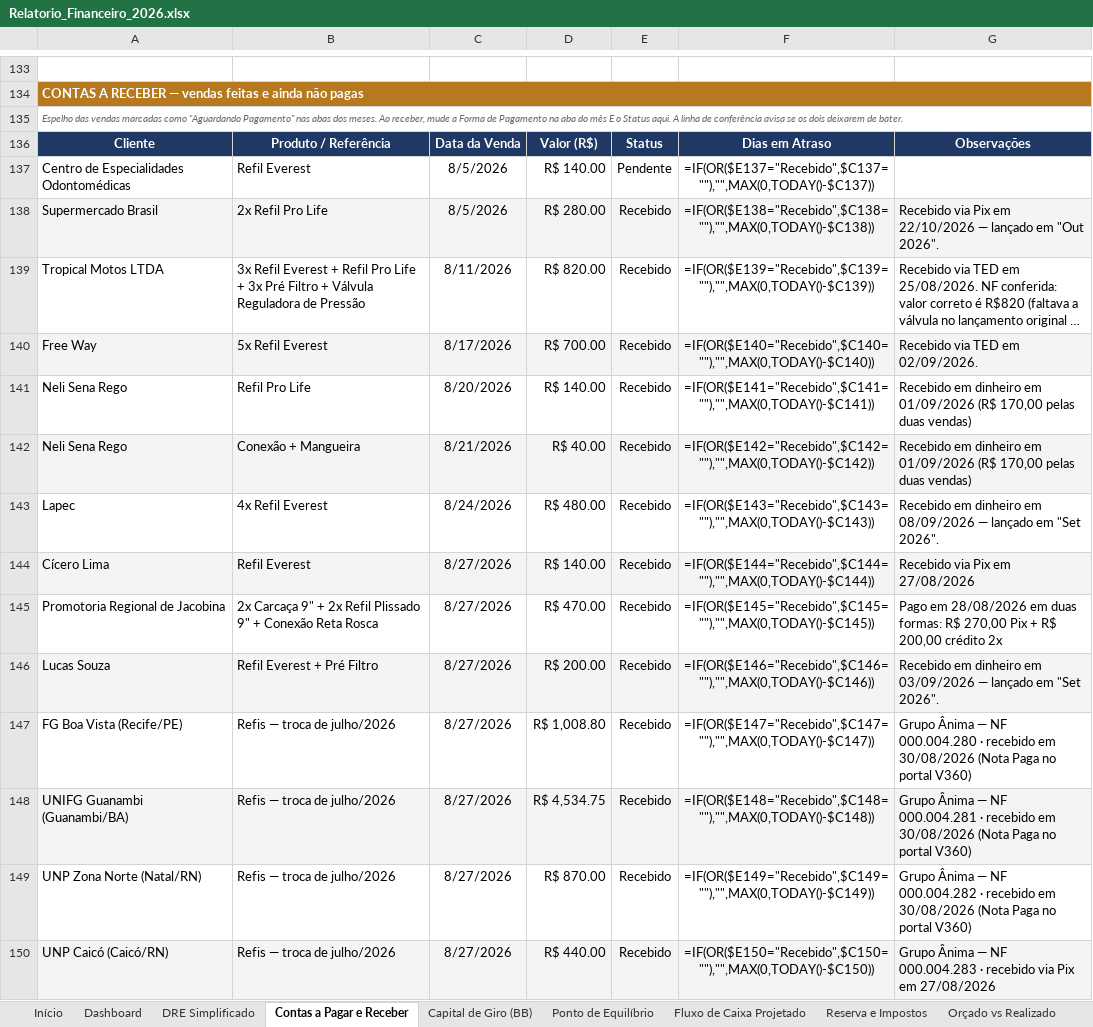
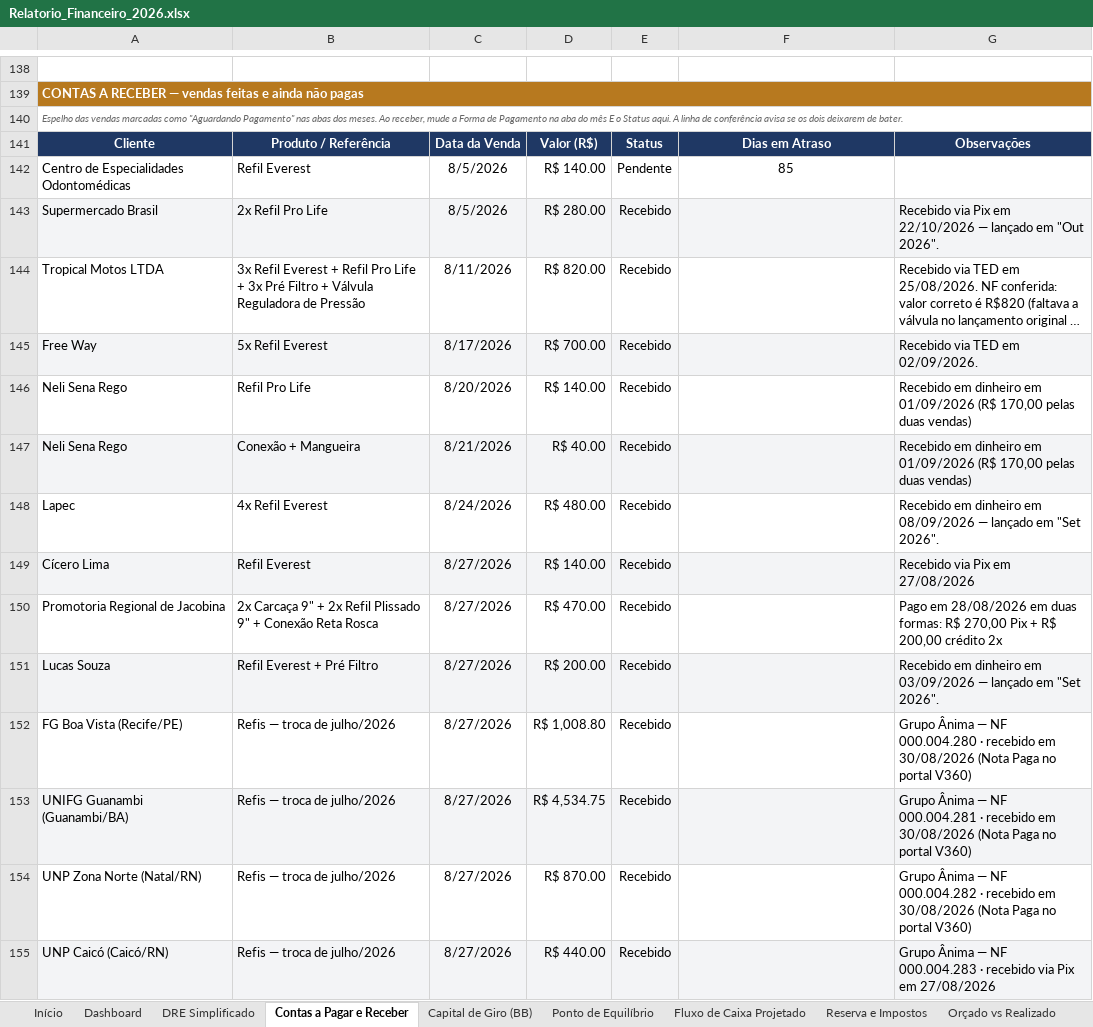
Before and after one commit to backupplanetaagua2025-hub/financeiro, an Excel workbook: Relatorio_Financeiro_2026.xlsx, sheet Contas a Pagar e Receber, drawn as a sheet; only a part is shown, gaps mark what is left out; long unchanged cells end in …; values as stored, in another font and other column widths than the file's, no borders; formulas without a stored value are shown as written; addresses are those after the commit; the diff covers the shown part only; the diff names each change by its address in the sheet, - before the commit and + after, or states it on an @@ line.

```diff
--- a/Relatorio_Financeiro_2026.xlsx (sheet Contas a Pagar e Receber)
+++ b/Relatorio_Financeiro_2026.xlsx (sheet Contas a Pagar e Receber)
-F142: =IF(OR($E137="Recebido",$C137=""),"",MAX(0,TODAY()-$C137))
+F142: 85
-F143: =IF(OR($E138="Recebido",$C138=""),"",MAX(0,TODAY()-$C138))
+F143: (empty)
-F144: =IF(OR($E139="Recebido",$C139=""),"",MAX(0,TODAY()-$C139))
+F144: (empty)
-F145: =IF(OR($E140="Recebido",$C140=""),"",MAX(0,TODAY()-$C140))
+F145: (empty)
-F146: =IF(OR($E141="Recebido",$C141=""),"",MAX(0,TODAY()-$C141))
+F146: (empty)
-F147: =IF(OR($E142="Recebido",$C142=""),"",MAX(0,TODAY()-$C142))
+F147: (empty)
-F148: =IF(OR($E143="Recebido",$C143=""),"",MAX(0,TODAY()-$C143))
+F148: (empty)
-F149: =IF(OR($E144="Recebido",$C144=""),"",MAX(0,TODAY()-$C144))
+F149: (empty)
-F150: =IF(OR($E145="Recebido",$C145=""),"",MAX(0,TODAY()-$C145))
+F150: (empty)
-F151: =IF(OR($E146="Recebido",$C146=""),"",MAX(0,TODAY()-$C146))
+F151: (empty)
-F152: =IF(OR($E147="Recebido",$C147=""),"",MAX(0,TODAY()-$C147))
+F152: (empty)
-F153: =IF(OR($E148="Recebido",$C148=""),"",MAX(0,TODAY()-$C148))
+F153: (empty)
-F154: =IF(OR($E149="Recebido",$C149=""),"",MAX(0,TODAY()-$C149))
+F154: (empty)
-F155: =IF(OR($E150="Recebido",$C150=""),"",MAX(0,TODAY()-$C150))
+F155: (empty)
```
Also changed, not shown: other rows of this sheet, sheet DRE Simplificado, sheet Dashboard, sheet Precificação e Margem, sheet Conciliação Bancária, sheet Orçado vs Realizado, sheet Nov 2026, 16 more sheets, charts or pictures.
